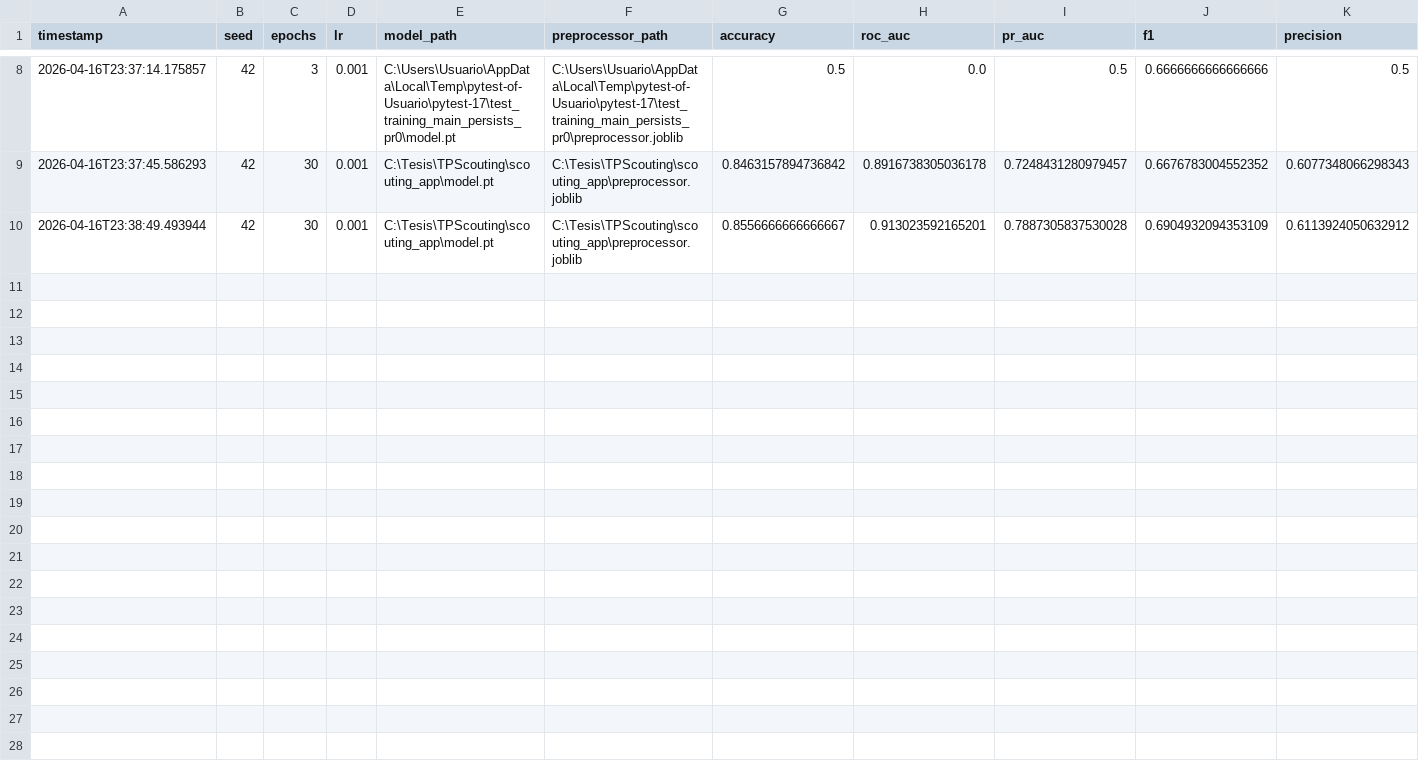
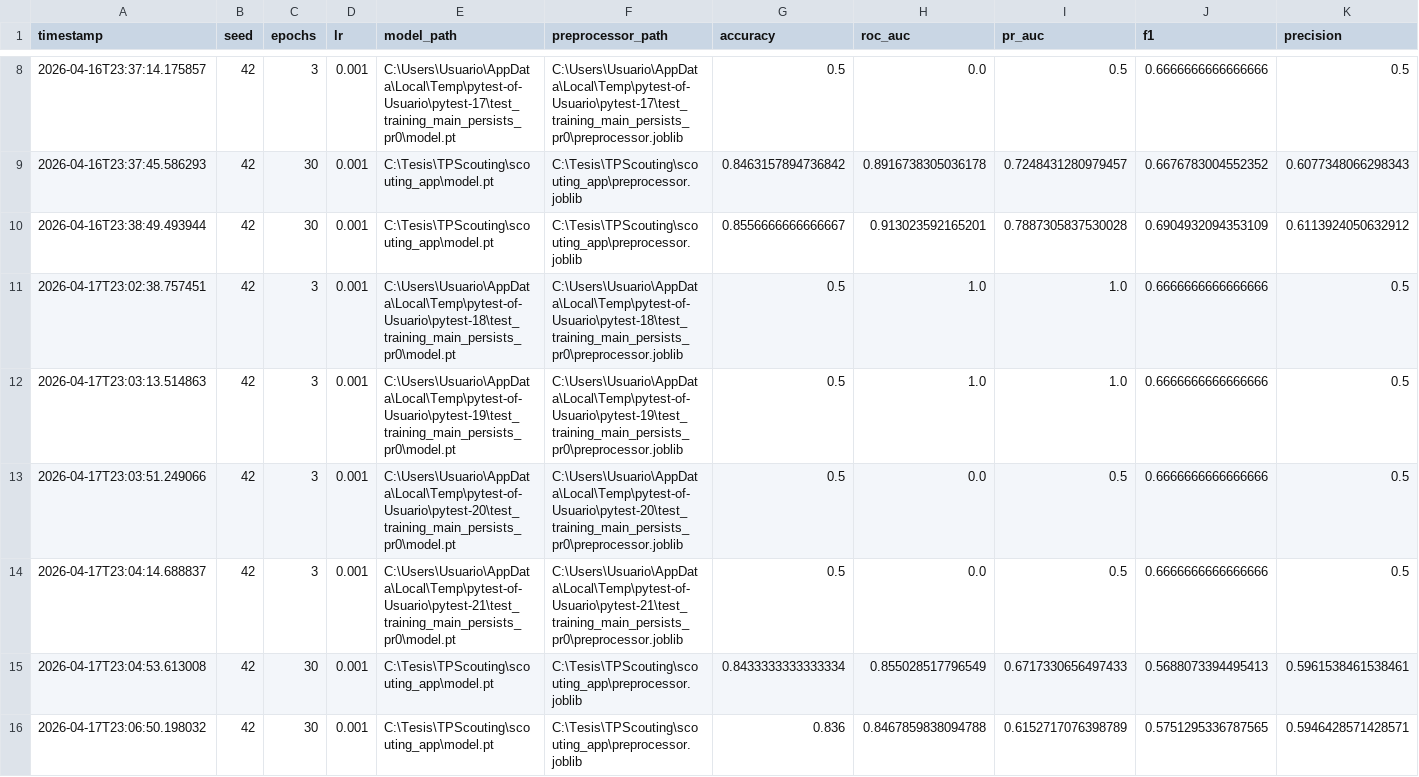
Before and after one commit to indio21/TPScouting, a CSV file: scouting_app/experiments.csv, drawn as a sheet; only a part is shown, gaps mark what is left out; rows hold the shown columns only; the diff names each change by its address in the sheet, - before the commit and + after, or states it on an @@ line.

Commit message:
feat: add longitudinal attribute history to training

```diff
--- a/scouting_app/experiments.csv
+++ b/scouting_app/experiments.csv
+row 11: 2026-04-17T23:02:38.757451 | 42 | 3 | 0.001 | C:\Users\Usuario\AppData\Local\Temp\pytest-of-Usuario\pytest-18\test_training_main_persists_pr0\model.pt | C:\Users\Usuario\AppData\Local\Temp\pytest-of-Usuario\pytest-18\test_training_main_persists_pr0\preprocessor.joblib | 0.5 | 1.0 | 1.0 | 0.6666666666666666 | 0.5
+row 12: 2026-04-17T23:03:13.514863 | 42 | 3 | 0.001 | C:\Users\Usuario\AppData\Local\Temp\pytest-of-Usuario\pytest-19\test_training_main_persists_pr0\model.pt | C:\Users\Usuario\AppData\Local\Temp\pytest-of-Usuario\pytest-19\test_training_main_persists_pr0\preprocessor.joblib | 0.5 | 1.0 | 1.0 | 0.6666666666666666 | 0.5
+row 13: 2026-04-17T23:03:51.249066 | 42 | 3 | 0.001 | C:\Users\Usuario\AppData\Local\Temp\pytest-of-Usuario\pytest-20\test_training_main_persists_pr0\model.pt | C:\Users\Usuario\AppData\Local\Temp\pytest-of-Usuario\pytest-20\test_training_main_persists_pr0\preprocessor.joblib | 0.5 | 0.0 | 0.5 | 0.6666666666666666 | 0.5
+row 14: 2026-04-17T23:04:14.688837 | 42 | 3 | 0.001 | C:\Users\Usuario\AppData\Local\Temp\pytest-of-Usuario\pytest-21\test_training_main_persists_pr0\model.pt | C:\Users\Usuario\AppData\Local\Temp\pytest-of-Usuario\pytest-21\test_training_main_persists_pr0\preprocessor.joblib | 0.5 | 0.0 | 0.5 | 0.6666666666666666 | 0.5
+row 15: 2026-04-17T23:04:53.613008 | 42 | 30 | 0.001 | C:\Tesis\TPScouting\scouting_app\model.pt | C:\Tesis\TPScouting\scouting_app\preprocessor.joblib | 0.8433333333333334 | 0.855028517796549 | 0.6717330656497433 | 0.5688073394495413 | 0.5961538461538461
+row 16: 2026-04-17T23:06:50.198032 | 42 | 30 | 0.001 | C:\Tesis\TPScouting\scouting_app\model.pt | C:\Tesis\TPScouting\scouting_app\preprocessor.joblib | 0.836 | 0.8467859838094788 | 0.6152717076398789 | 0.5751295336787565 | 0.5946428571428571
```
Also changed, not shown: 14 other files.
